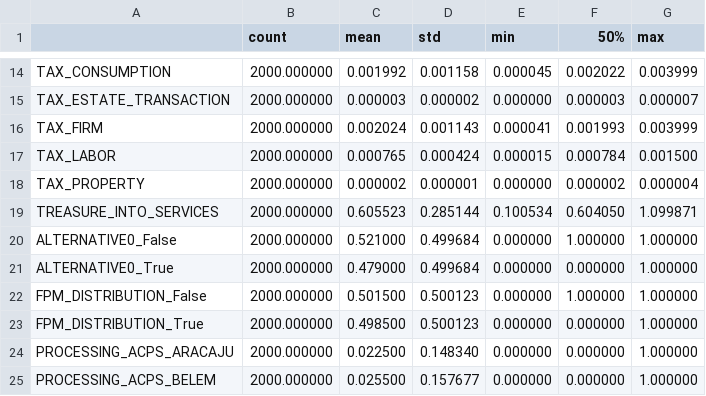
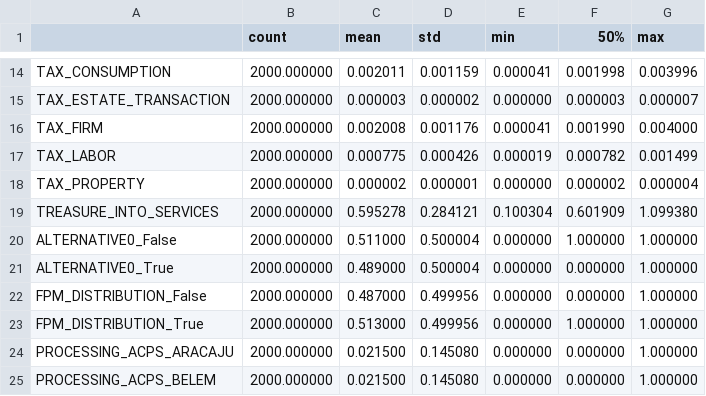
Before and after one commit to BAFurtado/MLsimulatesABM, a CSV file: outputs/generated.csv, drawn as a sheet; only a part is shown, gaps mark what is left out; the diff covers the shown part only; the diff names each change by its address in the sheet, - before the commit and + after, or states it on an @@ line.

```diff
--- a/outputs/generated.csv
+++ b/outputs/generated.csv
-C14 (mean): 0.001992
+C14 (mean): 0.002011
-D14 (std): 0.001158
+D14 (std): 0.001159
-E14 (min): 0.000045
+E14 (min): 0.000041
-F14 (50%): 0.002022
+F14 (50%): 0.001998
-G14 (max): 0.003999
+G14 (max): 0.003996
-C16 (mean): 0.002024
+C16 (mean): 0.002008
-D16 (std): 0.001143
+D16 (std): 0.001176
-F16 (50%): 0.001993
+F16 (50%): 0.001990
-G16 (max): 0.003999
+G16 (max): 0.004000
-C17 (mean): 0.000765
+C17 (mean): 0.000775
-D17 (std): 0.000424
+D17 (std): 0.000426
-E17 (min): 0.000015
+E17 (min): 0.000019
-F17 (50%): 0.000784
+F17 (50%): 0.000782
-G17 (max): 0.001500
+G17 (max): 0.001499
-C19 (mean): 0.605523
+C19 (mean): 0.595278
-D19 (std): 0.285144
+D19 (std): 0.284121
-E19 (min): 0.100534
+E19 (min): 0.100304
-F19 (50%): 0.604050
+F19 (50%): 0.601909
-G19 (max): 1.099871
+G19 (max): 1.099380
-C20 (mean): 0.521000
+C20 (mean): 0.511000
-D20:D21 (std): 0.499684
+D20:D21 (std): 0.500004
-C21 (mean): 0.479000
+C21 (mean): 0.489000
-C22 (mean): 0.501500
+C22 (mean): 0.487000
-D22:D23 (std): 0.500123
+D22:D23 (std): 0.499956
-F22 (50%): 1.000000
+F22 (50%): 0.000000
-C23 (mean): 0.498500
+C23 (mean): 0.513000
-F23 (50%): 0.000000
+F23 (50%): 1.000000
-C24 (mean): 0.022500
+C24 (mean): 0.021500
-D24 (std): 0.148340
+D24 (std): 0.145080
-C25 (mean): 0.025500
+C25 (mean): 0.021500
-D25 (std): 0.157677
+D25 (std): 0.145080
```
Also changed, not shown: 120 edited cells elsewhere in this file, outputs/comparison.csv, 3 other files.
